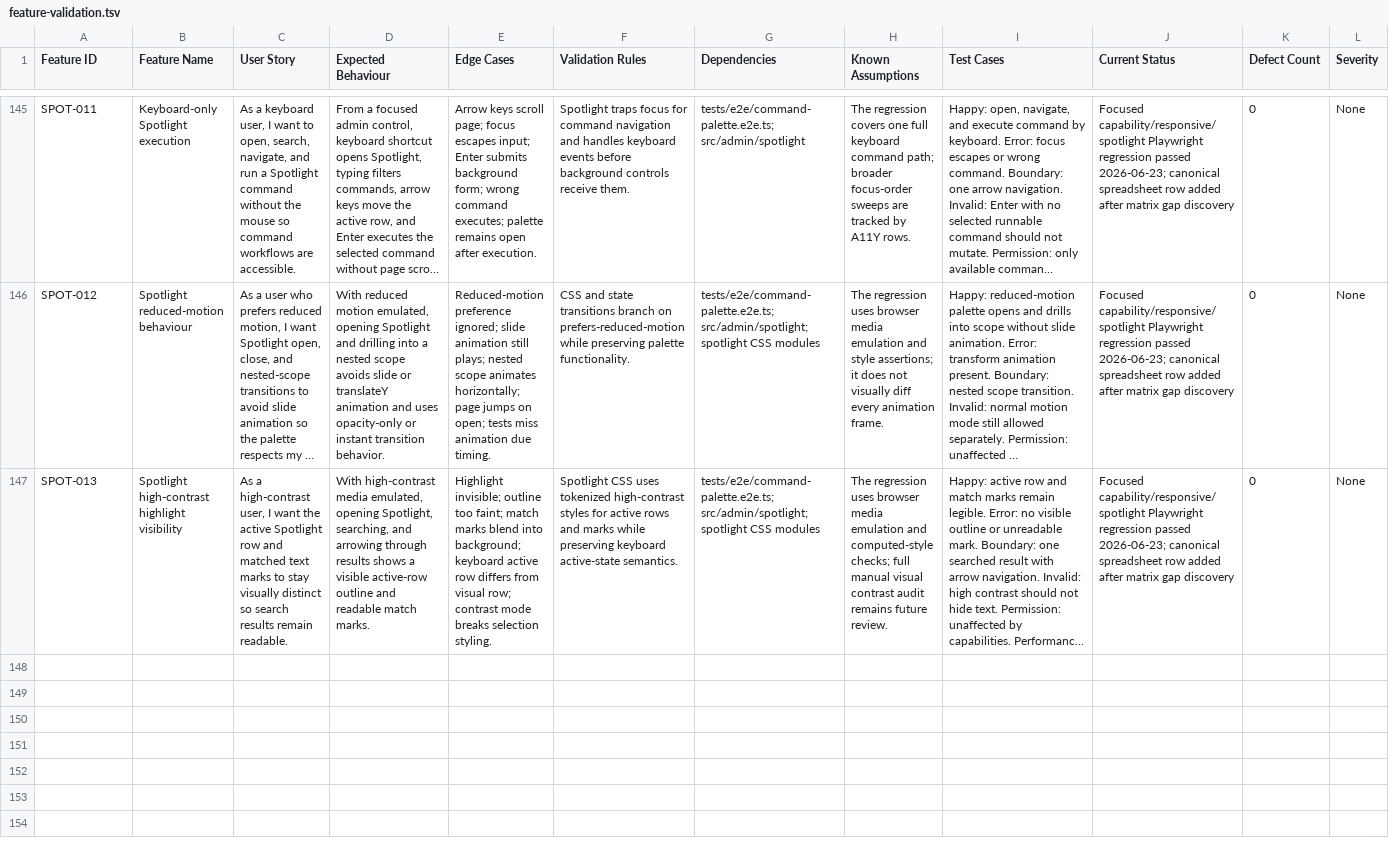
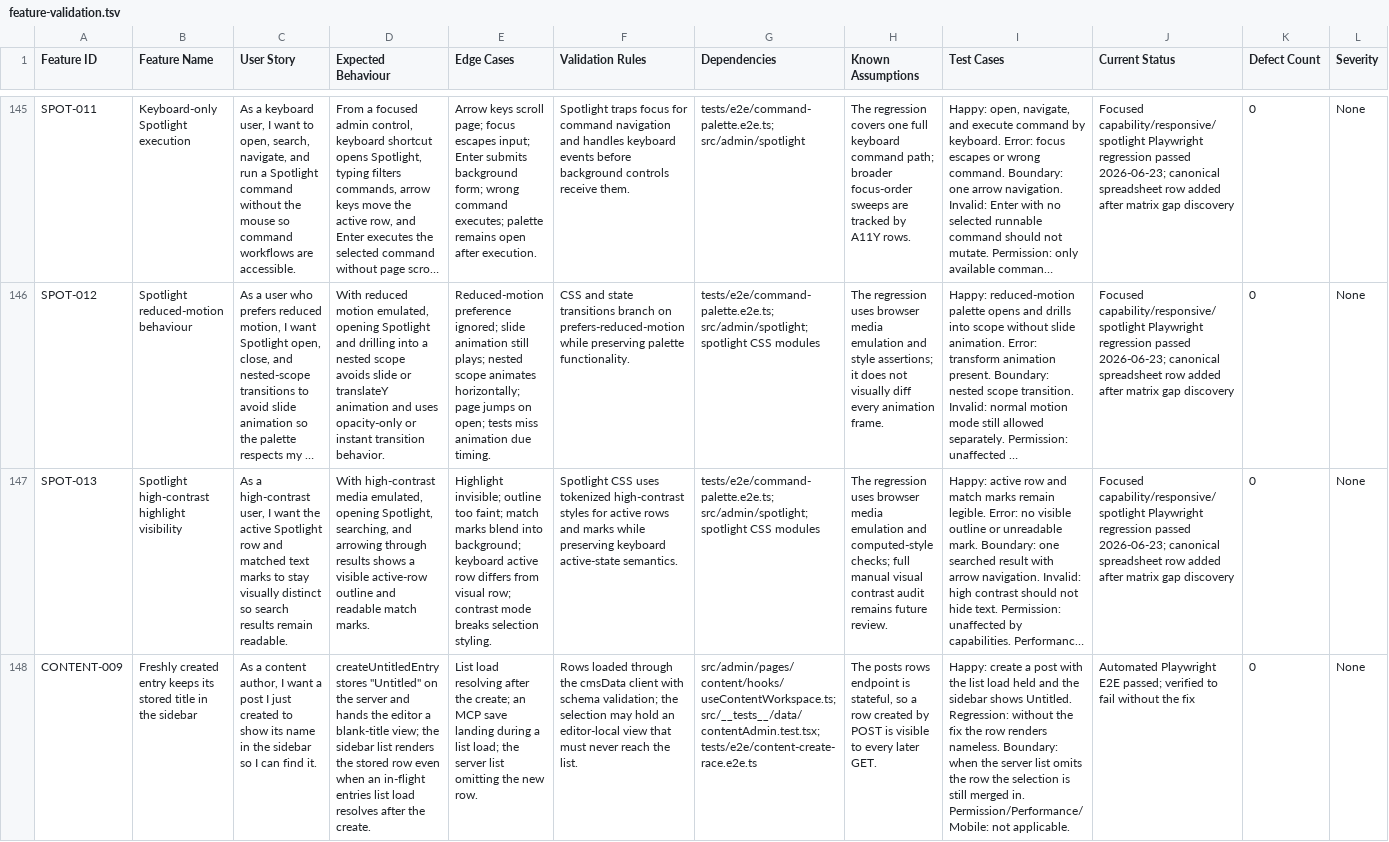
Before and after one commit to 6sta3rs/Instatic, a TSV file: docs/e2e/feature-validation.tsv, drawn as a sheet; only a part is shown, gaps mark what is left out; long unchanged cells end in …; rows hold the shown columns only; the diff names each change by its address in the sheet, - before the commit and + after, or states it on an @@ line.

Commit message:
fix(content): keep the stored title in the sidebar after a create (#401)
createUntitledEntry stores "Untitled" on the server but hands the editor a
copy whose title is blank, so the title field shows its placeholder instead
of pre-filling the word. loadEntries then merged that editor copy back into
the sidebar list whenever an in-flight list load resolved after the create,
leaving a row with an author and a status but no name. Which request won was
scheduling luck, so the same click worked most of the time.

The workspace now keeps the stored row alongside the editor view and rebuilds
the list from the stored one. An MCP save, where the selection genuinely is
the newer row, still merges as it did before.

```diff
--- a/docs/e2e/feature-validation.tsv
+++ b/docs/e2e/feature-validation.tsv
+row 148: CONTENT-009 | Freshly created entry keeps its stored title in the sidebar | As a content author, I want a post I just created to show its name in the sidebar so I can find it. | createUntitledEntry stores "Untitled" on the server and hands the editor a blank-title view; the sidebar list renders the stored row even when an in-flight entries list load resolves after the create. | List load resolving after the create; an MCP save landing during a list load; the server list omitting the new row. | Rows loaded through the cmsData client with schema validation; the selection may hold an editor-local view that must never reach the list. | src/admin/pages/content/hooks/useContentWorkspace.ts; src/__tests__/data/contentAdmin.test.tsx; tests/e2e/content-create-race.e2e.ts | The posts rows endpoint is stateful, so a row created by POST is visible to every later GET. | Happy: create a post with the list load held and the sidebar shows Untitled. Regression: without the fix the row renders nameless. Boundary: when the server list omits the row the selection is still merged in. Permission/Performance/Mobile: not applicable. | Automated Playwright E2E passed; verified to fail without the fix | 0 | None
```
Also changed, not shown: 4 other files.
